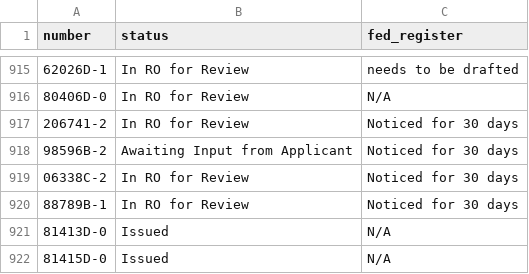
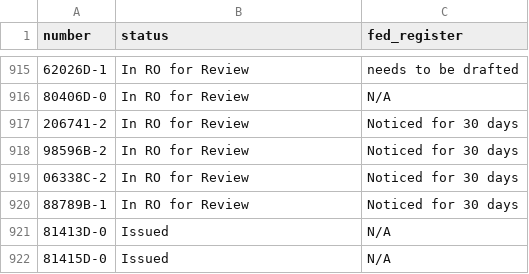
Before and after one commit to ktaylor63/southeast, a CSV file: src/data/permits.csv, drawn as a sheet; only a part is shown, gaps mark what is left out; the diff covers the shown part only.

```diff
--- a/src/data/permits.csv
+++ b/src/data/permits.csv
@@ -917,3 +917,3 @@ number,status,fed_register,,,,,,,,,,,,,,,,,,,,
 206741-2,In RO for Review,Noticed for 30 days,,,,,,,,,,,,,,,,,,,,
-98596B-2,Awaiting Input from Applicant,Noticed for 30 days,,,,,,,,,,,,,,,,,,,,
+98596B-2,In RO for Review,Noticed for 30 days,,,,,,,,,,,,,,,,,,,,
 06338C-2,In RO for Review,Noticed for 30 days,,,,,,,,,,,,,,,,,,,,
```
Also changed, not shown: 12 edited cells elsewhere in this file, src/data/five-year-reviews.csv.
